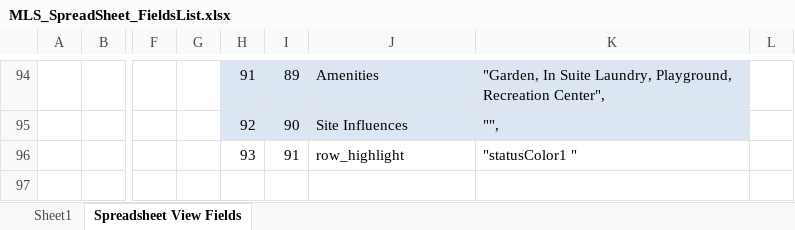
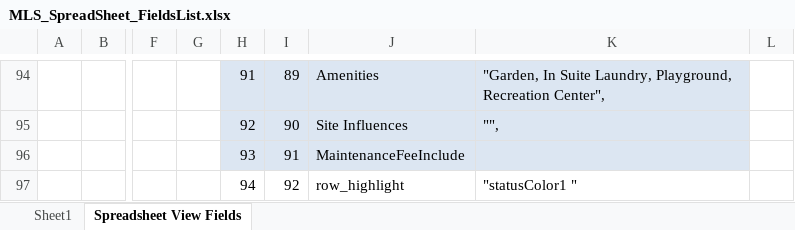
Before and after one commit to PeterQu007/chicco02, an Excel workbook: app/MLS_SpreadSheet_FieldsList.xlsx, sheet Spreadsheet View Fields, drawn as a sheet; only a part is shown, gaps mark what is left out; values as stored, in another font and other column widths than the file's, no borders; rows hold the shown columns only; the diff names each change by its address in the sheet, - before the commit and + after, or states it on an @@ line.

```diff
--- a/app/MLS_SpreadSheet_FieldsList.xlsx (sheet Spreadsheet View Fields)
+++ b/app/MLS_SpreadSheet_FieldsList.xlsx (sheet Spreadsheet View Fields)
-H96:K96 fill: none
+H96:K96 fill: #DCE6F2
-J96: row_highlight
+J96: MaintenanceFeeInclude
-K96: "statusColor1 "
+K96: (empty)
+row 97:  |  |  |  | 94 | 92 | row_highlight | "statusColor1 "
```
Also changed, not shown: 2 other files.
